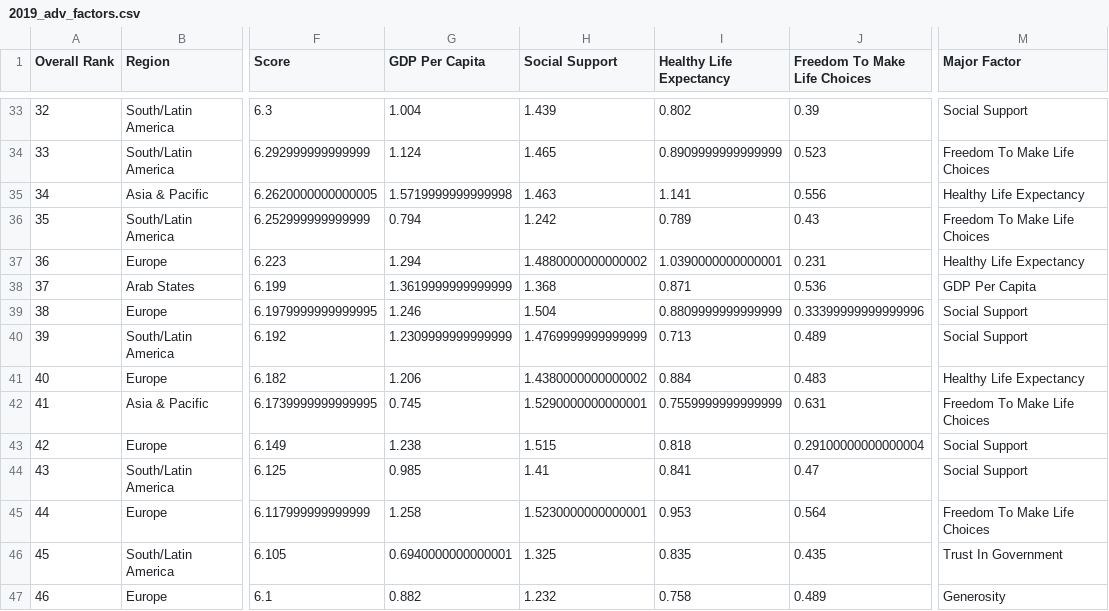
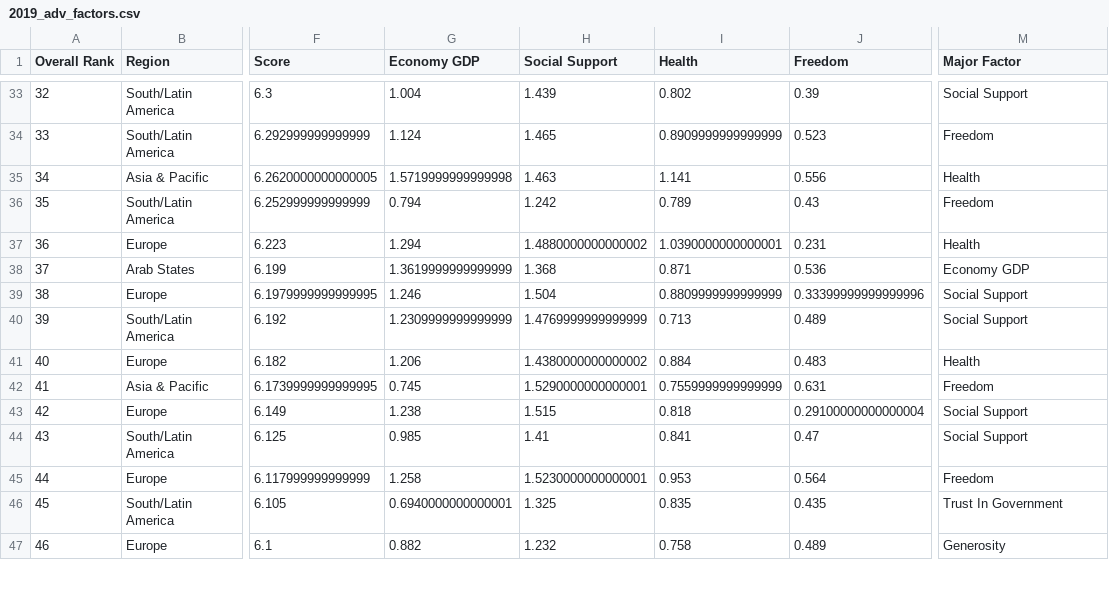
Before and after one commit to Averiandith/FIT3179, a CSV file: assignment_playground/Dataset/2019_adv_factors.csv, drawn as a sheet; only a part is shown, gaps mark what is left out; the diff covers the shown part only; the diff names each change by its address in the sheet, - before the commit and + after, or states it on an @@ line.

```diff
--- a/assignment_playground/Dataset/2019_adv_factors.csv
+++ b/assignment_playground/Dataset/2019_adv_factors.csv
-G1: GDP Per Capita
+G1: Economy GDP
-I1: Healthy Life Expectancy
+I1: Health
-J1: Freedom To Make Life Choices
+J1: Freedom
-M34 (Major Factor): Freedom To Make Life Choices
+M34 (Major Factor): Freedom
-M35 (Major Factor): Healthy Life Expectancy
+M35 (Major Factor): Health
-M36 (Major Factor): Freedom To Make Life Choices
+M36 (Major Factor): Freedom
-M37 (Major Factor): Healthy Life Expectancy
+M37 (Major Factor): Health
-M38 (Major Factor): GDP Per Capita
+M38 (Major Factor): Economy GDP
-M41 (Major Factor): Healthy Life Expectancy
+M41 (Major Factor): Health
-M42 (Major Factor): Freedom To Make Life Choices
+M42 (Major Factor): Freedom
-M45 (Major Factor): Freedom To Make Life Choices
+M45 (Major Factor): Freedom
```
Also changed, not shown: 58 edited cells elsewhere in this file, 2 other files.
